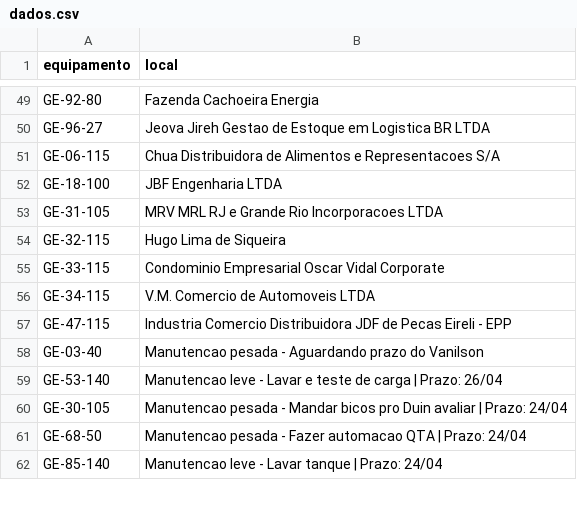
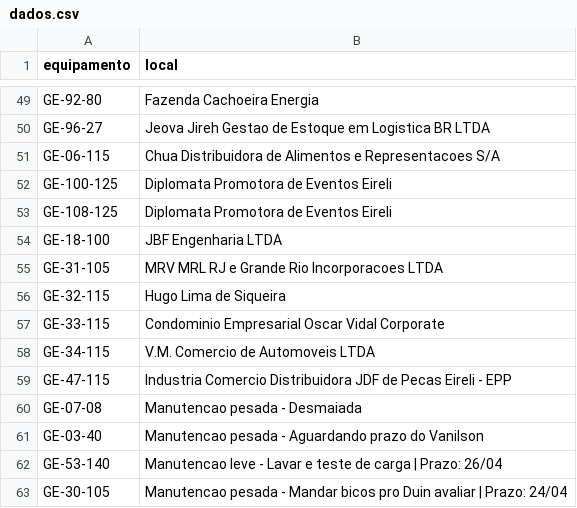
Before and after one commit to milwardarthur-prog/Controle-manuten-o, a CSV file: dados.csv, drawn as a sheet; only a part is shown, gaps mark what is left out; the shorter side is filled out with more unchanged rows.

Commit message:
Add files via upload

```diff
--- a/dados.csv
+++ b/dados.csv
@@ -51,2 +51,4 @@ GE-96-27,Jeova Jireh Gestao de Estoque em Logistica BR LTDA
 GE-06-115,Chua Distribuidora de Alimentos e Representacoes S/A
+GE-100-125,Diplomata Promotora de Eventos Eireli
+GE-108-125,Diplomata Promotora de Eventos Eireli
 GE-18-100,JBF Engenharia LTDA
@@ -57,2 +59,3 @@ GE-34-115,V.M. Comercio de Automoveis LTDA
 GE-47-115,Industria Comercio Distribuidora JDF de Pecas Eireli - EPP
+GE-07-08,Manutencao pesada - Desmaiada
 GE-03-40,Manutencao pesada - Aguardando prazo do Vanilson
```
